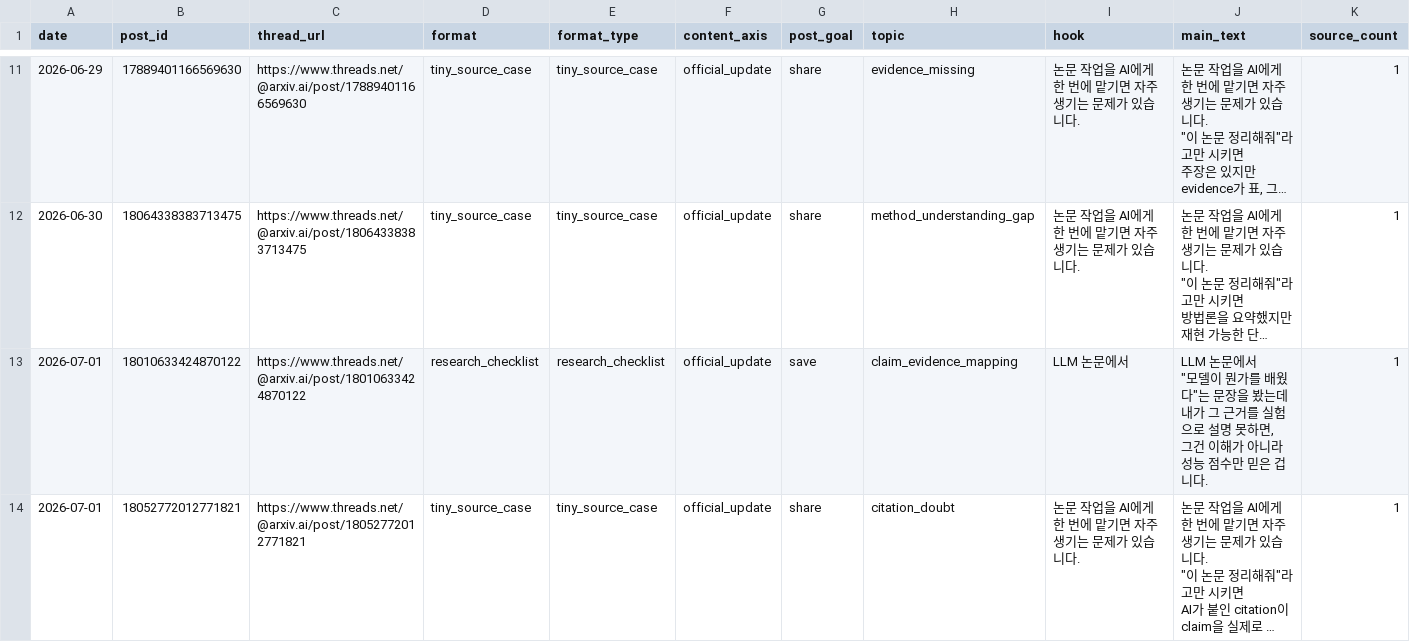
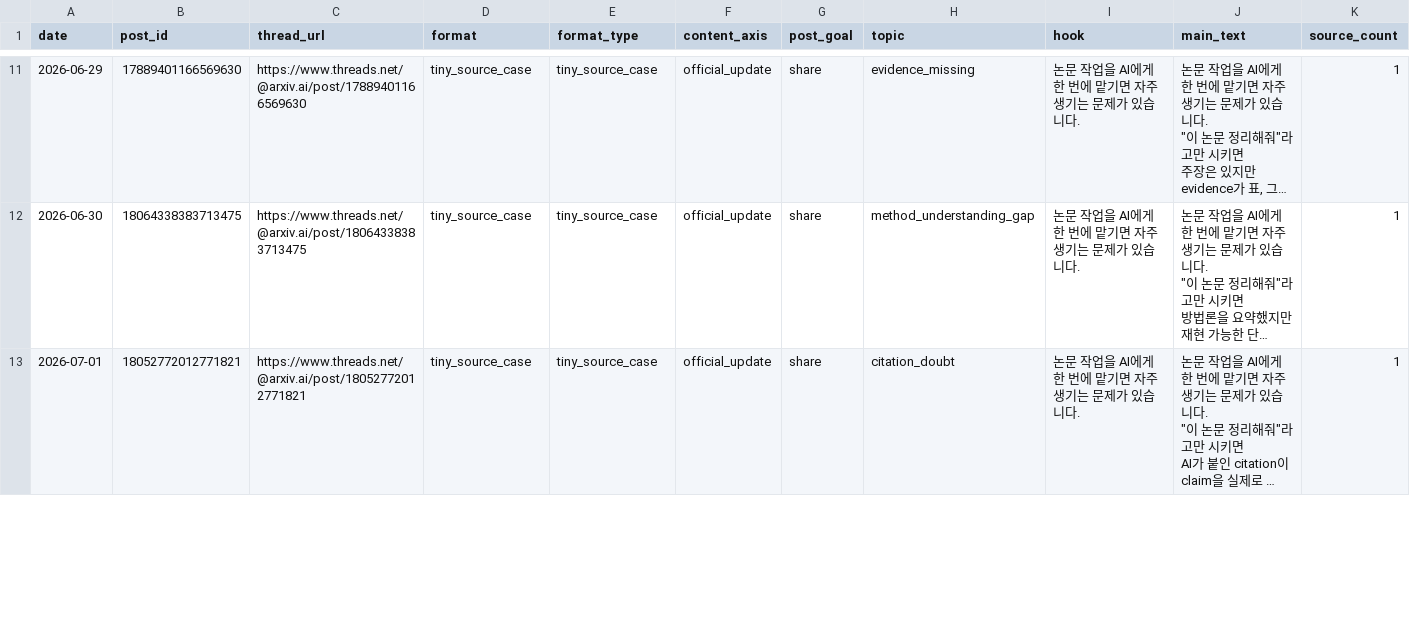
Before and after one commit to gyutaetae/threads-agentic-editor-workflow, a CSV file: threads-post-metrics.csv, drawn as a sheet; only a part is shown, gaps mark what is left out; long unchanged cells end in …; removed rows and columns are numbered as before the commit, all else as after; rows hold the shown columns only; ↵ is a line break in a cell; the diff covers the shown part only; the diff names each change by its address in the sheet, - before the commit and + after, or states it on an @@ line.

```diff
--- a/threads-post-metrics.csv
+++ b/threads-post-metrics.csv
-row 13: 2026-07-01 | 18010633424870122 | https://www.threads.net/@arxiv.ai/post/18010633424870122 | research_checklist | research_checklist | official_update | save | claim_evidence_mapping | LLM 논문에서 | LLM 논문에서 ↵ "모델이 뭔가를 배웠다"는 문장을 봤는데 ↵ 내가 그 근거를 실험으로 설명 못하면, ↵ 그건 이해가 아니라 성능 점수만 믿은 겁니다. | 1
```
Also changed, not shown: 2 added rows elsewhere in this file, 1 other file.
